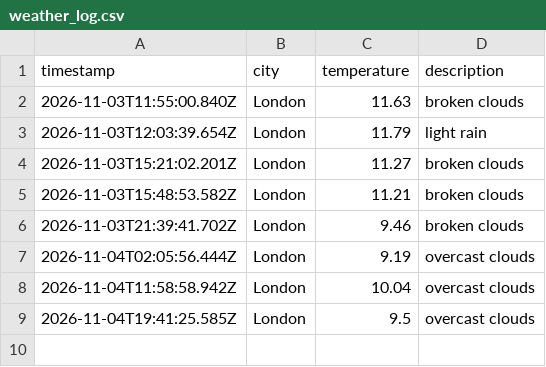
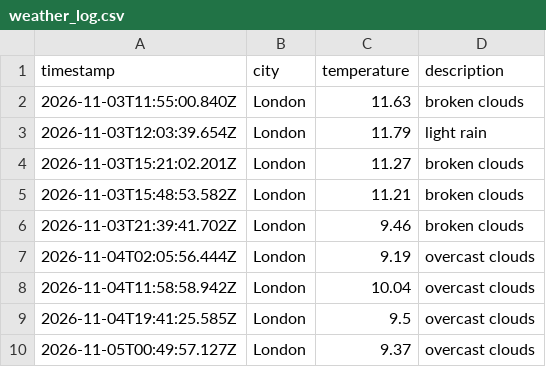
Before and after one commit to Katarina-K/Weather_DataOps, a CSV file: data/weather_log.csv, drawn as a sheet; the diff names each change by its address in the sheet, - before the commit and + after, or states it on an @@ line.

```diff
--- a/data/weather_log.csv
+++ b/data/weather_log.csv
+row 10: 2026-11-05T00:49:57.127Z | London | 9.37 | overcast clouds
```
Also changed, not shown: 1 other file.
